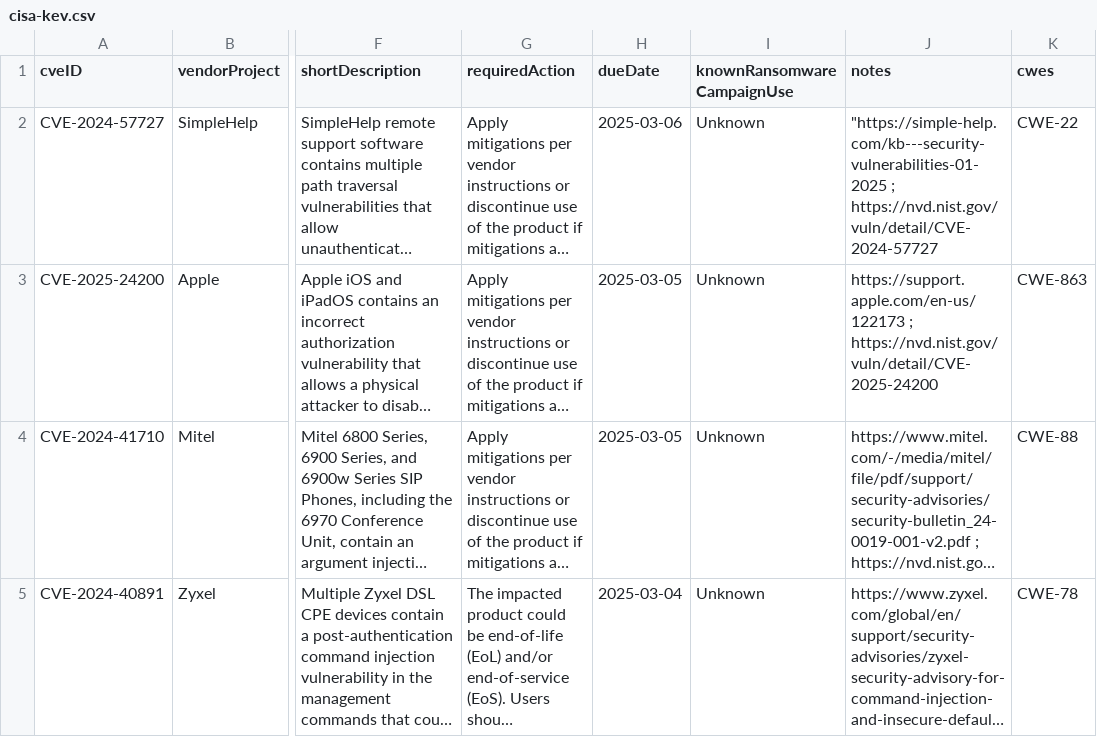
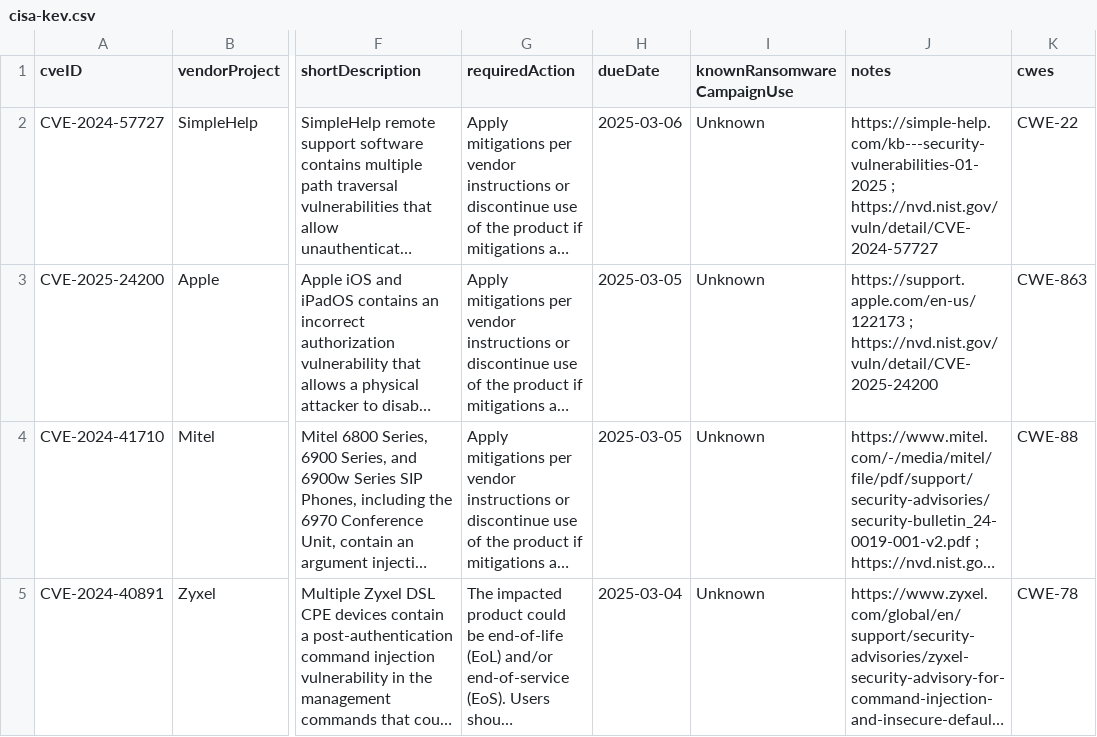
Before and after one commit to rxerium/CISA-KEV, a CSV file: cisa-kev.csv, drawn as a sheet; only a part is shown, gaps mark what is left out; long unchanged cells end in …; the diff names each change by its address in the sheet, - before the commit and + after, or states it on an @@ line.

Commit message:
CISA KEV Updates

```diff
--- a/cisa-kev.csv
+++ b/cisa-kev.csv
-J2 (notes): "https://simple-help.com/kb---security-vulnerabilities-01-2025 ; https://nvd.nist.gov/vuln/detail/CVE-2024-57727
+J2 (notes): https://simple-help.com/kb---security-vulnerabilities-01-2025 ; https://nvd.nist.gov/vuln/detail/CVE-2024-57727
```
